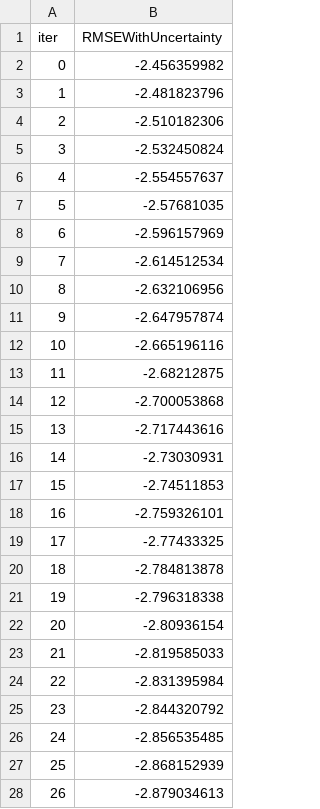
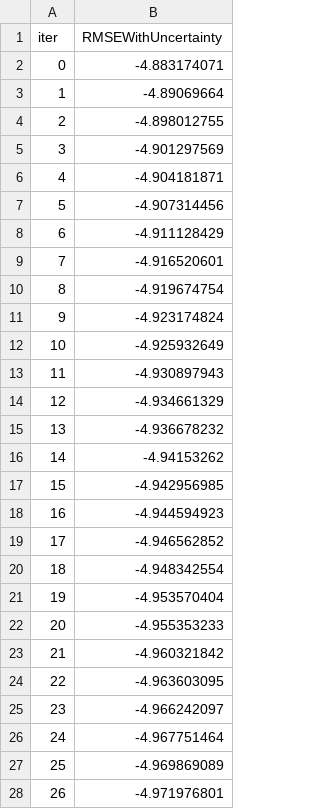
Before and after one commit to WEILMAX/oma_tracking, a TSV file: notebooks/uncertainties/catboost_info/learn_error.tsv, drawn as a sheet; only a part is shown; the diff covers the shown part only.

```diff
--- a/notebooks/uncertainties/catboost_info/learn_error.tsv
+++ b/notebooks/uncertainties/catboost_info/learn_error.tsv
@@ -1,28 +1,28 @@
 iter	RMSEWithUncertainty
-0	-2.456359982
-1	-2.481823796
-2	-2.510182306
-3	-2.532450824
-4	-2.554557637
-5	-2.57681035
-6	-2.596157969
-7	-2.614512534
-8	-2.632106956
-9	-2.647957874
-10	-2.665196116
-11	-2.68212875
-12	-2.700053868
-13	-2.717443616
-14	-2.73030931
-15	-2.74511853
-16	-2.759326101
-17	-2.77433325
-18	-2.784813878
-19	-2.796318338
-20	-2.80936154
-21	-2.819585033
-22	-2.831395984
-23	-2.844320792
-24	-2.856535485
-25	-2.868152939
-26	-2.879034613
+0	-4.883174071
+1	-4.89069664
+2	-4.898012755
+3	-4.901297569
+4	-4.904181871
+5	-4.907314456
+6	-4.911128429
+7	-4.916520601
+8	-4.919674754
+9	-4.923174824
+10	-4.925932649
+11	-4.930897943
+12	-4.934661329
+13	-4.936678232
+14	-4.94153262
+15	-4.942956985
+16	-4.944594923
+17	-4.946562852
+18	-4.948342554
+19	-4.953570404
+20	-4.955353233
+21	-4.960321842
+22	-4.963603095
+23	-4.966242097
+24	-4.967751464
+25	-4.969869089
+26	-4.971976801
```
Also changed, not shown: 73 edited cells elsewhere in this file, notebooks/uncertainties/catboost_info/time_left.tsv, 5 other files.
